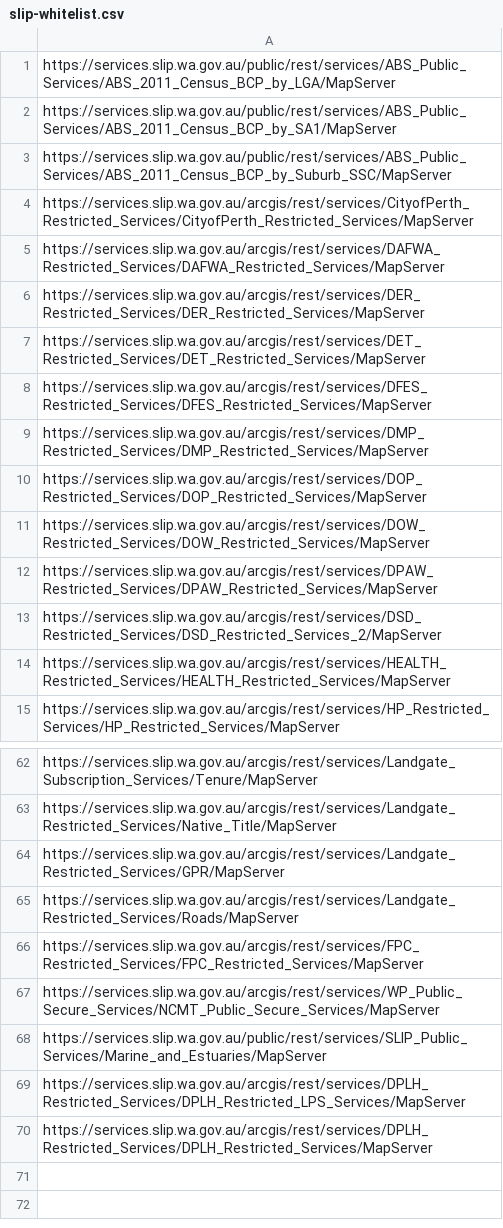
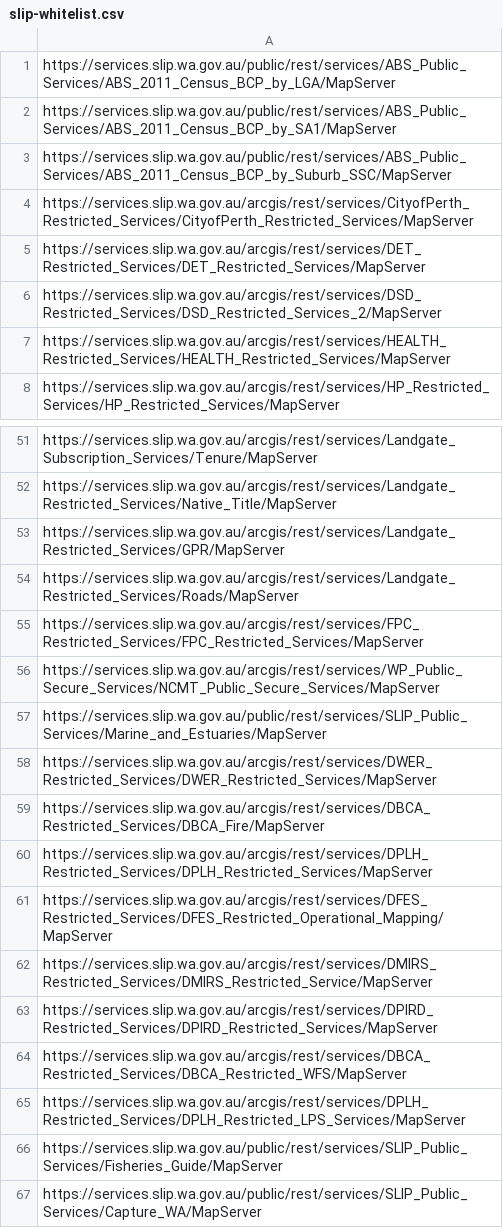
Before and after one commit to datawagovau/slip-harvester-whitelist, a CSV file: slip-whitelist.csv, drawn as a sheet; only a part is shown, gaps mark what is left out; the diff covers the shown part only.

Commit message:
Update slip-harvester-whitelist

```diff
--- a/slip-whitelist.csv
+++ b/slip-whitelist.csv
@@ -4,10 +4,3 @@ https://services.slip.wa.gov.au/public/rest/services/ABS_Public_Services/ABS_201
 https://services.slip.wa.gov.au/arcgis/rest/services/CityofPerth_Restricted_Services/CityofPerth_Restricted_Services/MapServer
-https://services.slip.wa.gov.au/arcgis/rest/services/DAFWA_Restricted_Services/DAFWA_Restricted_Services/MapServer
-https://services.slip.wa.gov.au/arcgis/rest/services/DER_Restricted_Services/DER_Restricted_Services/MapServer
 https://services.slip.wa.gov.au/arcgis/rest/services/DET_Restricted_Services/DET_Restricted_Services/MapServer
-https://services.slip.wa.gov.au/arcgis/rest/services/DFES_Restricted_Services/DFES_Restricted_Services/MapServer
-https://services.slip.wa.gov.au/arcgis/rest/services/DMP_Restricted_Services/DMP_Restricted_Services/MapServer
-https://services.slip.wa.gov.au/arcgis/rest/services/DOP_Restricted_Services/DOP_Restricted_Services/MapServer
-https://services.slip.wa.gov.au/arcgis/rest/services/DOW_Restricted_Services/DOW_Restricted_Services/MapServer
-https://services.slip.wa.gov.au/arcgis/rest/services/DPAW_Restricted_Services/DPAW_Restricted_Services/MapServer
 https://services.slip.wa.gov.au/arcgis/rest/services/DSD_Restricted_Services/DSD_Restricted_Services_2/MapServer
@@ -68,3 +57,11 @@ https://services.slip.wa.gov.au/arcgis/rest/services/WP_Public_Secure_Services/N
 https://services.slip.wa.gov.au/public/rest/services/SLIP_Public_Services/Marine_and_Estuaries/MapServer
+https://services.slip.wa.gov.au/arcgis/rest/services/DWER_Restricted_Services/DWER_Restricted_Services/MapServer
+https://services.slip.wa.gov.au/arcgis/rest/services/DBCA_Restricted_Services/DBCA_Fire/MapServer
+https://services.slip.wa.gov.au/arcgis/rest/services/DPLH_Restricted_Services/DPLH_Restricted_Services/MapServer
+https://services.slip.wa.gov.au/arcgis/rest/services/DFES_Restricted_Services/DFES_Restricted_Operational_Mapping/MapServer
+https://services.slip.wa.gov.au/arcgis/rest/services/DMIRS_Restricted_Services/DMIRS_Restricted_Service/MapServer
+https://services.slip.wa.gov.au/arcgis/rest/services/DPIRD_Restricted_Services/DPIRD_Restricted_Services/MapServer
+https://services.slip.wa.gov.au/arcgis/rest/services/DBCA_Restricted_Services/DBCA_Restricted_WFS/MapServer
 https://services.slip.wa.gov.au/arcgis/rest/services/DPLH_Restricted_Services/DPLH_Restricted_LPS_Services/MapServer
-https://services.slip.wa.gov.au/arcgis/rest/services/DPLH_Restricted_Services/DPLH_Restricted_Services/MapServer
+https://services.slip.wa.gov.au/public/rest/services/SLIP_Public_Services/Fisheries_Guide/MapServer
+https://services.slip.wa.gov.au/public/rest/services/SLIP_Public_Services/Capture_WA/MapServer
```
Also changed, not shown: 4 removed rows elsewhere in this file.
